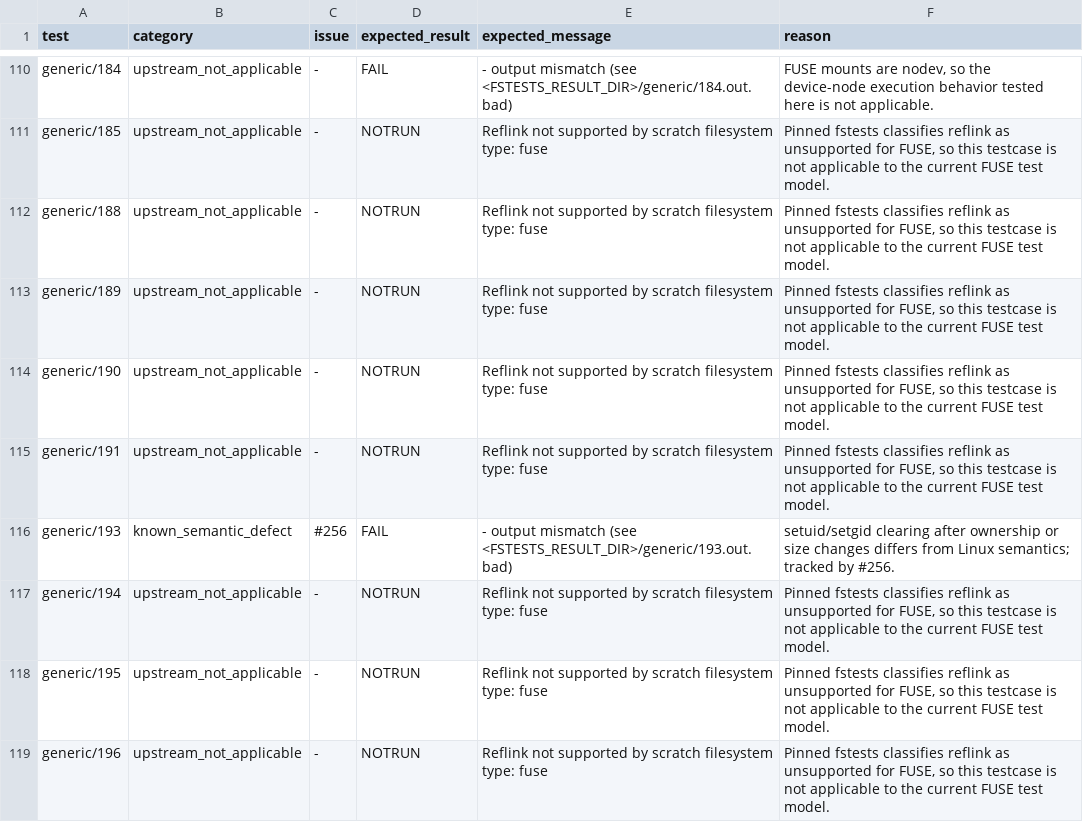
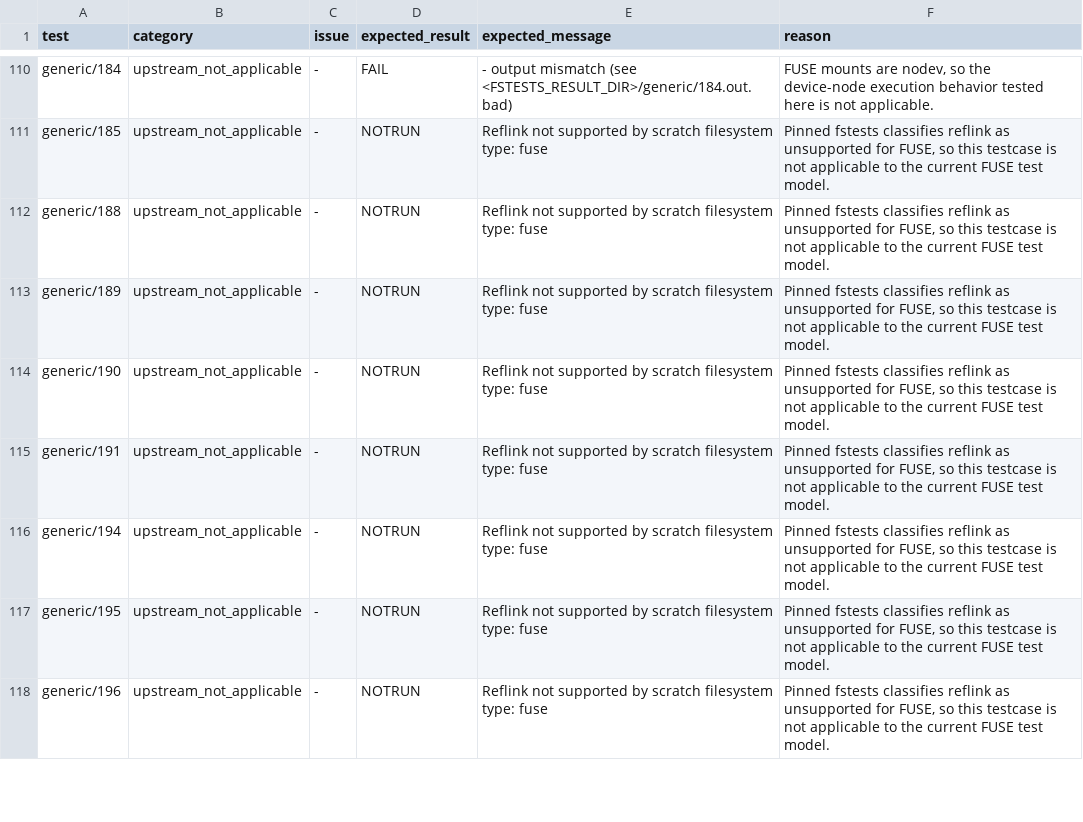
Before and after one commit to SwordInfra/SwordFS, a TSV file: conformance/fstests/known-gaps.tsv, drawn as a sheet; only a part is shown, gaps mark what is left out.

Commit message:
fix: align killpriv setid semantics with FUSE (#340)
Co-authored-by: dj <dj@swordlab.dev>

```diff
--- a/conformance/fstests/known-gaps.tsv
+++ b/conformance/fstests/known-gaps.tsv
@@ -115,3 +115,2 @@ generic/190	upstream_not_applicable	-	NOTRUN	Reflink not supported by scratch fi
 generic/191	upstream_not_applicable	-	NOTRUN	Reflink not supported by scratch filesystem type: fuse	Pinned fstests classifies reflink as unsupported for FUSE, so this testcase is not applicable to the current FUSE test model.
-generic/193	known_semantic_defect	#256	FAIL	- output mismatch (see <FSTESTS_RESULT_DIR>/generic/193.out.bad)	setuid/setgid clearing after ownership or size changes differs from Linux semantics; tracked by #256.
 generic/194	upstream_not_applicable	-	NOTRUN	Reflink not supported by scratch filesystem type: fuse	Pinned fstests classifies reflink as unsupported for FUSE, so this testcase is not applicable to the current FUSE test model.
```
Also changed, not shown: 12 other files.
